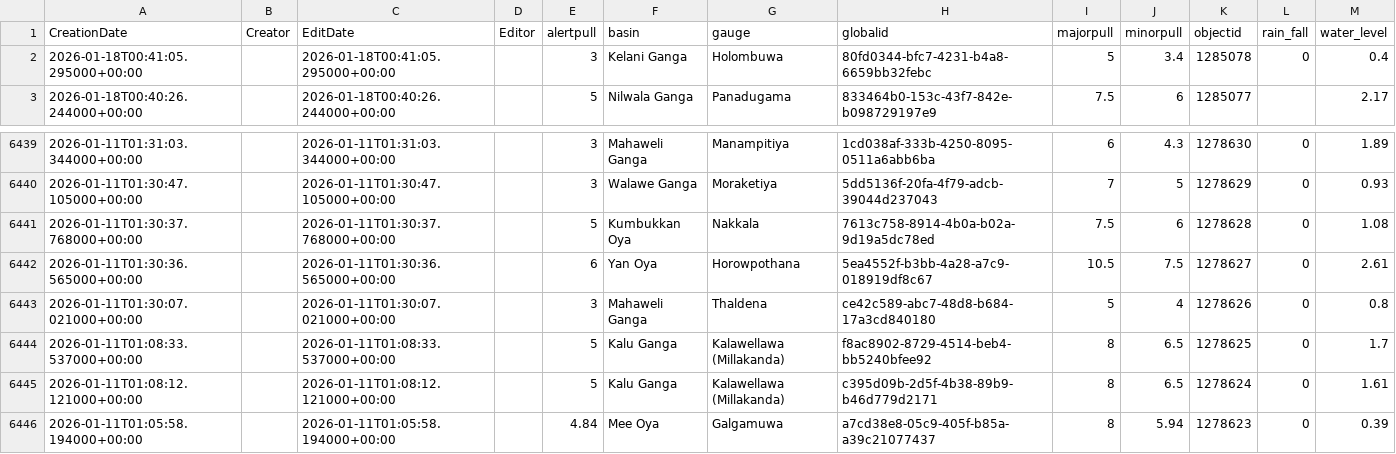
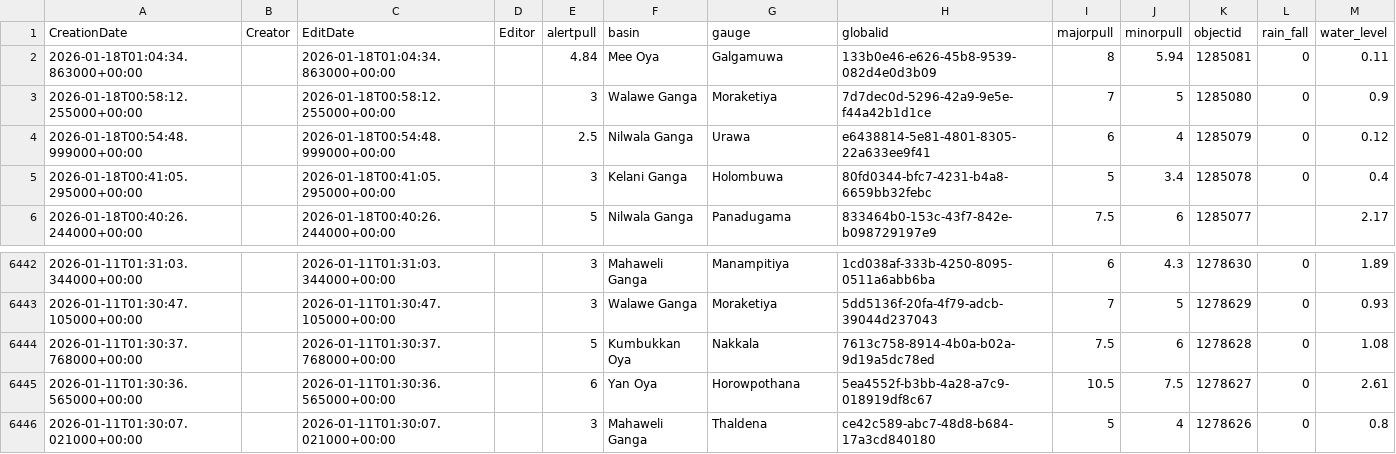
Before and after one commit to RensithUdara/Flood-Data, a CSV file: data/gauges_2_view.csv, drawn as a sheet; only a part is shown, gaps mark what is left out.

Commit message:
chore: update gauges_2_view data (6445 records, 2026-01-18 01:28:49 UTC)

```diff
--- a/data/gauges_2_view.csv
+++ b/data/gauges_2_view.csv
@@ -1,2 +1,5 @@
 CreationDate,Creator,EditDate,Editor,alertpull,basin,gauge,globalid,majorpull,minorpull,objectid,rain_fall,water_level
+2026-01-18T01:04:34.863000+00:00,,2026-01-18T01:04:34.863000+00:00,,4.84,Mee Oya,Galgamuwa,133b0e46-e626-45b8-9539-082d4e0d3b09,8,5.94,1285081,0,0.11
+2026-01-18T00:58:12.255000+00:00,,2026-01-18T00:58:12.255000+00:00,,3,Walawe Ganga,Moraketiya,7d7dec0d-5296-42a9-9e5e-f44a42b1d1ce,7,5,1285080,0,0.9
+2026-01-18T00:54:48.999000+00:00,,2026-01-18T00:54:48.999000+00:00,,2.5,Nilwala Ganga,Urawa,e6438814-5e81-4801-8305-22a633ee9f41,6,4,1285079,0,0.12
 2026-01-18T00:41:05.295000+00:00,,2026-01-18T00:41:05.295000+00:00,,3,Kelani Ganga,Holombuwa,80fd0344-bfc7-4231-b4a8-6659bb32febc,5,3.4,1285078,0,0.4
@@ -6443,4 +6446 @@ CreationDate,Creator,EditDate,Editor,alertpull,basin,gauge,globalid,majorpull,mi
 2026-01-11T01:30:07.021000+00:00,,2026-01-11T01:30:07.021000+00:00,,3,Mahaweli Ganga,Thaldena,ce42c589-abc7-48d8-b684-17a3cd840180,5,4,1278626,0,0.8
-2026-01-11T01:08:33.537000+00:00,,2026-01-11T01:08:33.537000+00:00,,5,Kalu Ganga,Kalawellawa (Millakanda),f8ac8902-8729-4514-beb4-bb5240bfee92,8,6.5,1278625,0,1.7
-2026-01-11T01:08:12.121000+00:00,,2026-01-11T01:08:12.121000+00:00,,5,Kalu Ganga,Kalawellawa (Millakanda),c395d09b-2d5f-4b38-89b9-b46d779d2171,8,6.5,1278624,0,1.61
-2026-01-11T01:05:58.194000+00:00,,2026-01-11T01:05:58.194000+00:00,,4.84,Mee Oya,Galgamuwa,a7cd38e8-05c9-405f-b85a-a39c21077437,8,5.94,1278623,0,0.39
```
Also changed, not shown: 1 other file.
